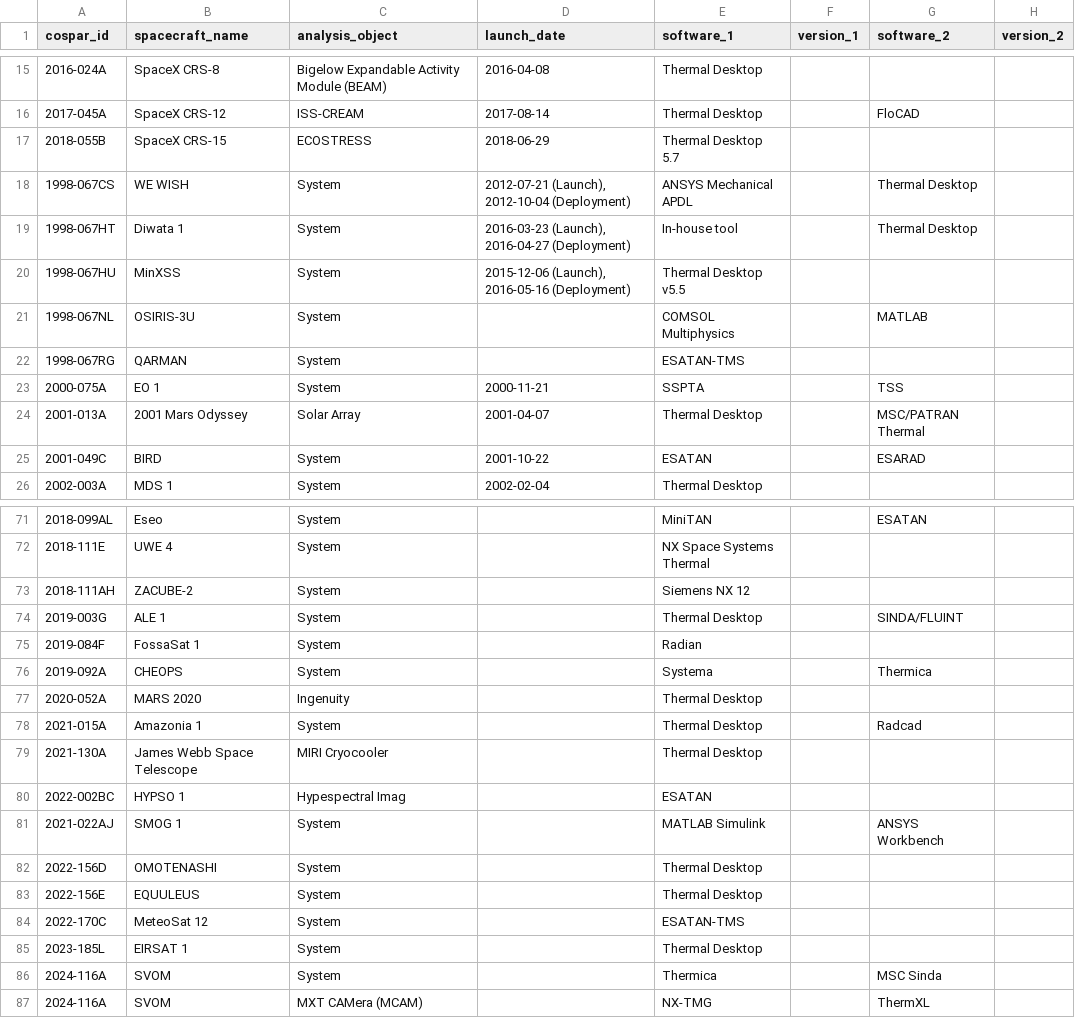
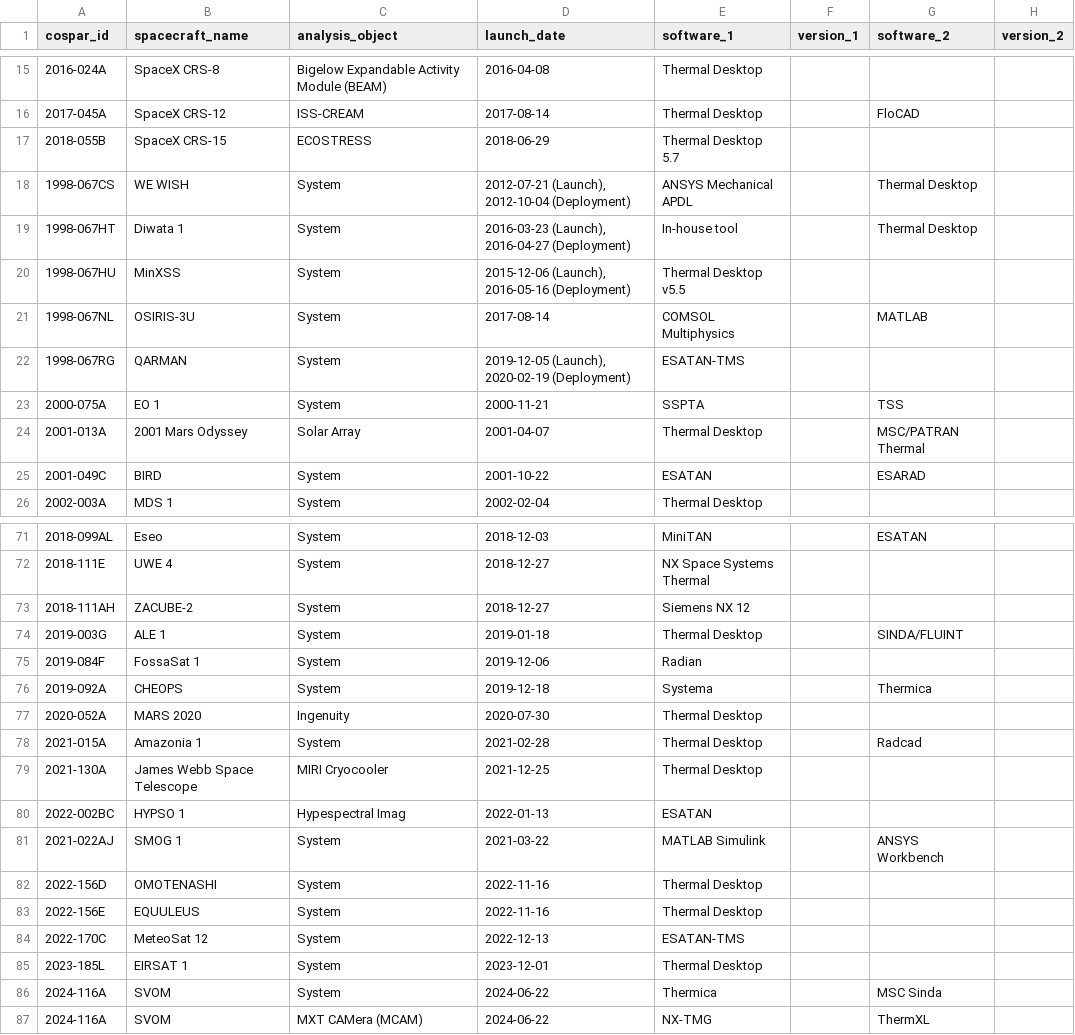
Before and after one commit to kanamesasaki/tasindex, a CSV file: database/tasindex_import.csv, drawn as a sheet; only a part is shown, gaps mark what is left out; the diff covers the shown part only; the diff names each change by its address in the sheet, - before the commit and + after, or states it on an @@ line.

Commit message:
Add launch dates

```diff
--- a/database/tasindex_import.csv
+++ b/database/tasindex_import.csv
-D21 (launch_date): (empty)
+D21 (launch_date): 2017-08-14
-D22 (launch_date): (empty)
+D22 (launch_date): 2019-12-05 (Launch), 2020-02-19 (Deployment)
-D71 (launch_date): (empty)
+D71 (launch_date): 2018-12-03
-D72:D73 (launch_date): (empty)
+D72:D73 (launch_date): 2018-12-27
-D74 (launch_date): (empty)
+D74 (launch_date): 2019-01-18
-D75 (launch_date): (empty)
+D75 (launch_date): 2019-12-06
-D76 (launch_date): (empty)
+D76 (launch_date): 2019-12-18
-D77 (launch_date): (empty)
+D77 (launch_date): 2020-07-30
-D78 (launch_date): (empty)
+D78 (launch_date): 2021-02-28
-D79 (launch_date): (empty)
+D79 (launch_date): 2021-12-25
-D80 (launch_date): (empty)
+D80 (launch_date): 2022-01-13
-D81 (launch_date): (empty)
+D81 (launch_date): 2021-03-22
-D82:D83 (launch_date): (empty)
+D82:D83 (launch_date): 2022-11-16
-D84 (launch_date): (empty)
+D84 (launch_date): 2022-12-13
-D85 (launch_date): (empty)
+D85 (launch_date): 2023-12-01
-D86:D87 (launch_date): (empty)
+D86:D87 (launch_date): 2024-06-22
```
Also changed, not shown: 27 edited cells elsewhere in this file, 1 other file.
